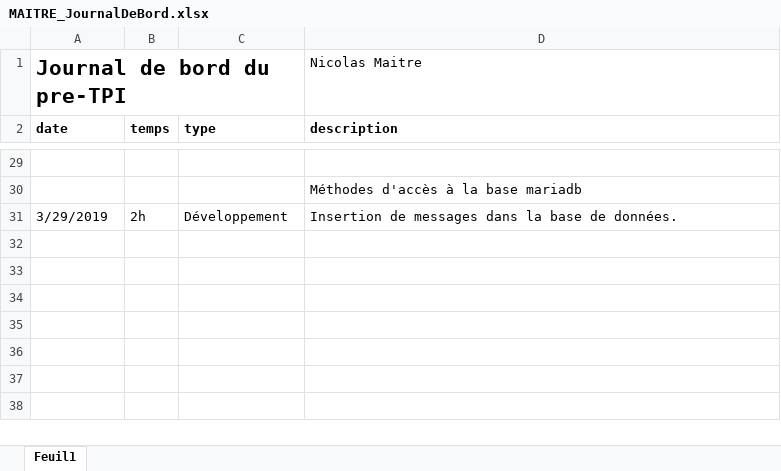
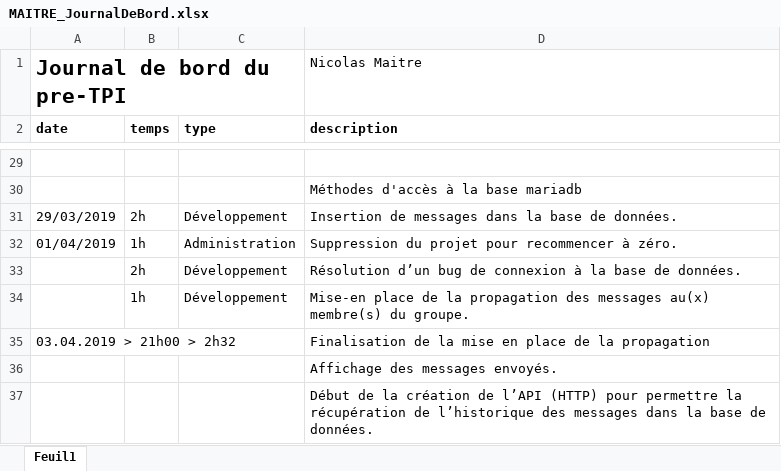
Before and after one commit to nicolas-maitre/PRETPI_MAITRE, an Excel workbook: documentation/MAITRE_JournalDeBord.xlsx, sheet Feuil1, drawn as a sheet; only a part is shown, gaps mark what is left out; values as stored, in another font and other column widths than the file's, no borders; the diff covers the shown part only; the diff names each change by its address in the sheet, - before the commit and + after, or states it on an @@ line.

Commit message:
mise à jour du journal de bord

```diff
--- a/documentation/MAITRE_JournalDeBord.xlsx (sheet Feuil1)
+++ b/documentation/MAITRE_JournalDeBord.xlsx (sheet Feuil1)
-A31 (date): 3/29/2019
+A31 (date): 29/03/2019
+row 32: 01/04/2019 | 1h | Administration | Suppression du projet pour recommencer à zéro.
+row 33:  | 2h | Développement | Résolution d’un bug de connexion à la base de données.
+row 34:  | 1h | Développement | Mise-en place de la propagation des messages au(x) membre(s) du groupe.
+row 35: 03.04.2019 > 21h00 > 2h32 |  |  | Finalisation de la mise en place de la propagation
+row 36:  |  |  | Affichage des messages envoyés.
+row 37:  |  |  | Début de la création de l’API (HTTP) pour permettre la récupération de l’historique des messages dans la base de données.
```
Also changed, not shown: 13 edited cells elsewhere in this sheet.
